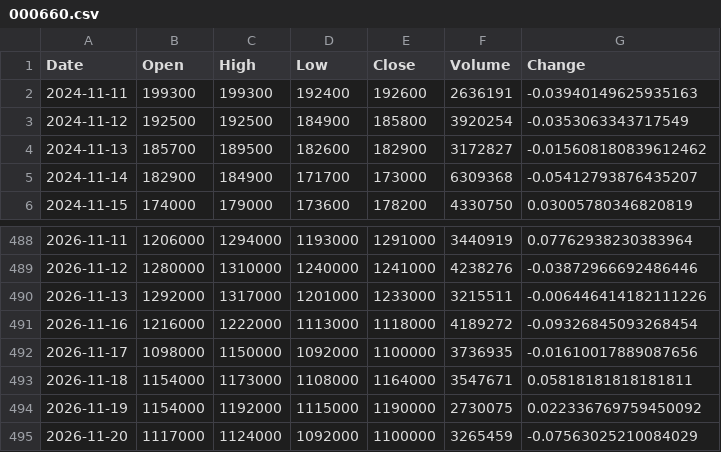
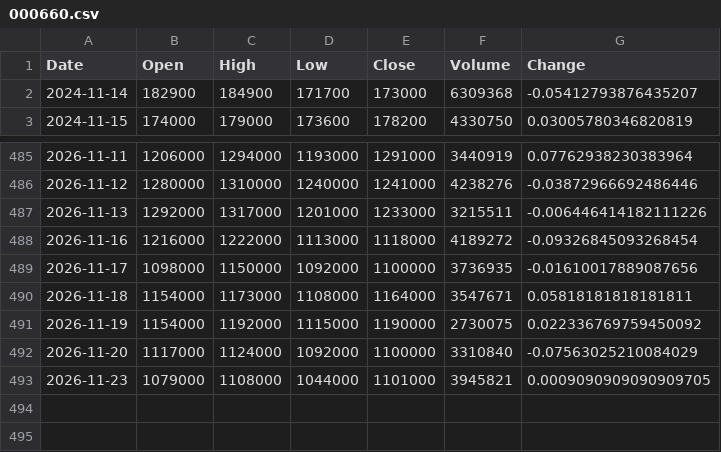
Before and after one commit to uavsky-sys/krx-data, a CSV file: data/history/000660.csv, drawn as a sheet; only a part is shown, gaps mark what is left out.

Commit message:
data: 2026-11-24 05:32 KST

```diff
--- a/data/history/000660.csv
+++ b/data/history/000660.csv
@@ -1,5 +1,2 @@
 Date,Open,High,Low,Close,Volume,Change
-2024-11-11,199300,199300,192400,192600,2636191,-0.03940149625935163
-2024-11-12,192500,192500,184900,185800,3920254,-0.0353063343717549
-2024-11-13,185700,189500,182600,182900,3172827,-0.015608180839612462
 2024-11-14,182900,184900,171700,173000,6309368,-0.05412793876435207
@@ -494,2 +491,3 @@
 2026-11-19,1154000,1192000,1115000,1190000,2730075,0.022336769759450092
-2026-11-20,1117000,1124000,1092000,1100000,3265459,-0.07563025210084029
+2026-11-20,1117000,1124000,1092000,1100000,3310840,-0.07563025210084029
+2026-11-23,1079000,1108000,1044000,1101000,3945821,0.0009090909090909705
```
Also changed, not shown: data/history/005930.csv, data/history/082270.csv, 8 other files.
